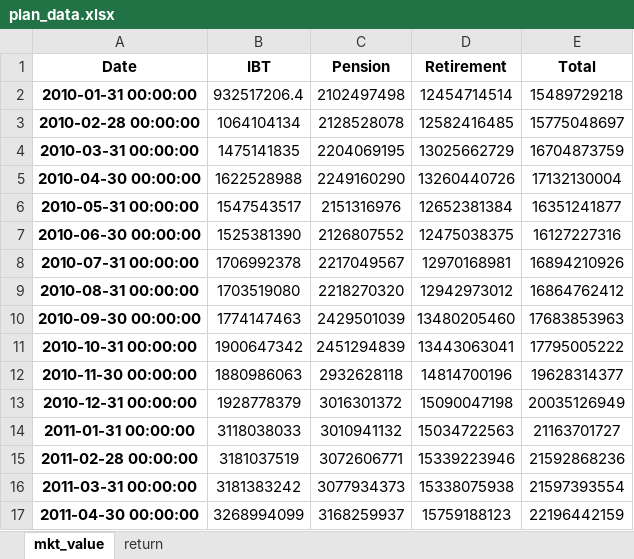
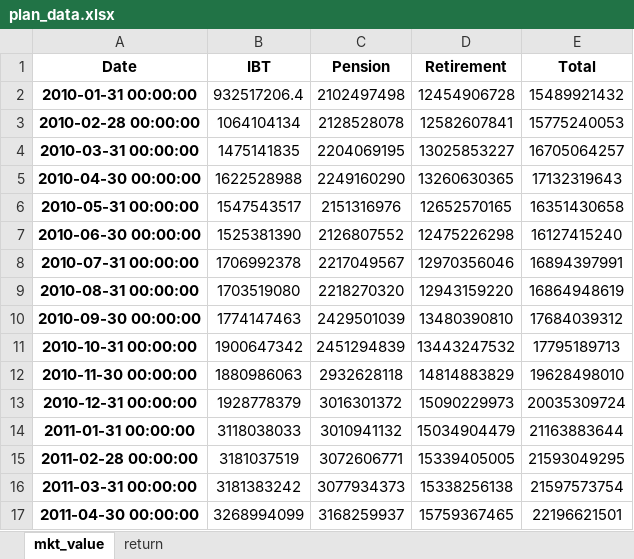
Before and after one commit to pforjoe/SAA, an Excel workbook: data/time_series/plan_data.xlsx, sheet mkt_value, drawn as a sheet; only a part is shown; values as stored, in another font and other column widths than the file's, no borders; conditional formats not drawn; the diff covers the shown part only; the diff names each change by its address in the sheet, - before the commit and + after, or states it on an @@ line.

Commit message:
add back misc receivs to retirement and total mvs

```diff
--- a/data/time_series/plan_data.xlsx (sheet mkt_value)
+++ b/data/time_series/plan_data.xlsx (sheet mkt_value)
-D2 (Retirement): 12454714514
+D2 (Retirement): 12454906728
-E2 (Total): 15489729218
+E2 (Total): 15489921432
-D3 (Retirement): 12582416485
+D3 (Retirement): 12582607841
-E3 (Total): 15775048697
+E3 (Total): 15775240053
-D4 (Retirement): 13025662729
+D4 (Retirement): 13025853227
-E4 (Total): 16704873759
+E4 (Total): 16705064257
-D5 (Retirement): 13260440726
+D5 (Retirement): 13260630365
-E5 (Total): 17132130004
+E5 (Total): 17132319643
-D6 (Retirement): 12652381384
+D6 (Retirement): 12652570165
-E6 (Total): 16351241877
+E6 (Total): 16351430658
-D7 (Retirement): 12475038375
+D7 (Retirement): 12475226298
-E7 (Total): 16127227316
+E7 (Total): 16127415240
-D8 (Retirement): 12970168981
+D8 (Retirement): 12970356046
-E8 (Total): 16894210926
+E8 (Total): 16894397991
-D9 (Retirement): 12942973012
+D9 (Retirement): 12943159220
-E9 (Total): 16864762412
+E9 (Total): 16864948619
-D10 (Retirement): 13480205460
+D10 (Retirement): 13480390810
-E10 (Total): 17683853963
+E10 (Total): 17684039312
-D11 (Retirement): 13443063041
+D11 (Retirement): 13443247532
-E11 (Total): 17795005222
+E11 (Total): 17795189713
-D12 (Retirement): 14814700196
+D12 (Retirement): 14814883829
-E12 (Total): 19628314377
+E12 (Total): 19628498010
-D13 (Retirement): 15090047198
+D13 (Retirement): 15090229973
-E13 (Total): 20035126949
+E13 (Total): 20035309724
-D14 (Retirement): 15034722563
+D14 (Retirement): 15034904479
-E14 (Total): 21163701727
+E14 (Total): 21163883644
-D15 (Retirement): 15339223946
+D15 (Retirement): 15339405005
-E15 (Total): 21592868236
+E15 (Total): 21593049295
-D16 (Retirement): 15338075938
+D16 (Retirement): 15338256138
-E16 (Total): 21597393554
+E16 (Total): 21597573754
-D17 (Retirement): 15759188123
+D17 (Retirement): 15759367465
-E17 (Total): 22196442159
+E17 (Total): 22196621501
```
Also changed, not shown: 262 edited cells elsewhere in this sheet, 7 other files.
